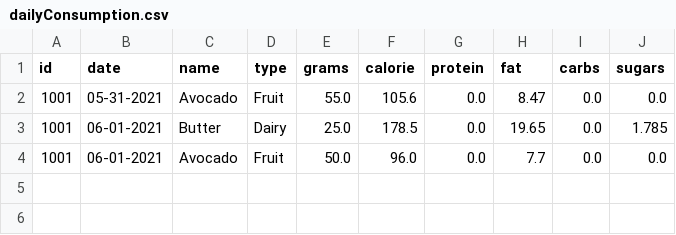
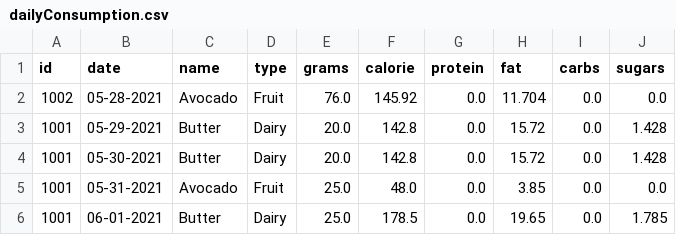
Before and after one commit to avivfaraj/cs570-health-tracker, a CSV file: Files/dailyConsumption.csv, drawn as a sheet.

Commit message:
Added stringToDate method + fixed a bug in insertToFile method

```diff
--- a/Files/dailyConsumption.csv
+++ b/Files/dailyConsumption.csv
@@ -1,4 +1,6 @@
 id,date,name,type,grams,calorie,protein,fat,carbs,sugars
-1001,05-31-2021,Avocado,Fruit,55.0,105.6,0.0,8.47,0.0,0.0
+1002,05-28-2021,Avocado,Fruit,76.0,145.92,0.0,11.704,0.0,0.0
+1001,05-29-2021,Butter,Dairy,20.0,142.8,0.0,15.72,0.0,1.428
+1001,05-30-2021,Butter,Dairy,20.0,142.8,0.0,15.72,0.0,1.428
+1001,05-31-2021,Avocado,Fruit,25.0,48.0,0.0,3.85,0.0,0.0
 1001,06-01-2021,Butter,Dairy,25.0,178.5,0.0,19.65,0.0,1.785
-1001,06-01-2021,Avocado,Fruit,50.0,96.0,0.0,7.7,0.0,0.0
```
Also changed, not shown: 2 other files.
